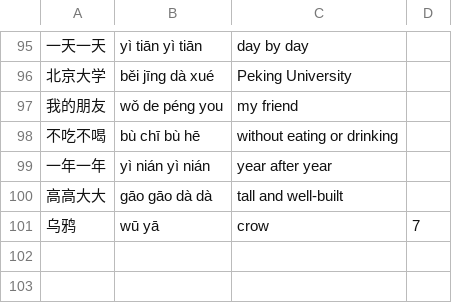
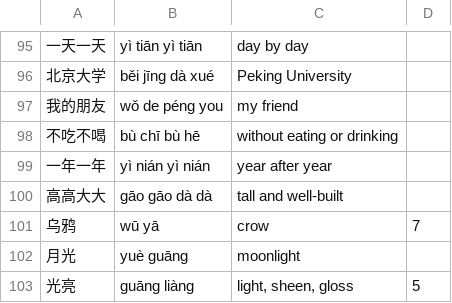
Before and after one commit to terrytyang/chinese-learning, a TSV file: data/supplement.tsv, drawn as a sheet; only a part is shown, gaps mark what is left out.

Commit message:
Text 6: 静夜思; supplement 月光, 光亮

```diff
--- a/data/supplement.tsv
+++ b/data/supplement.tsv
@@ -101 +101,3 @@
 乌鸦	wū yā	crow	7
+月光	yuè guāng	moonlight	
+光亮	guāng liàng	light, sheen, gloss	5
```
Also changed, not shown: 4 other files.
